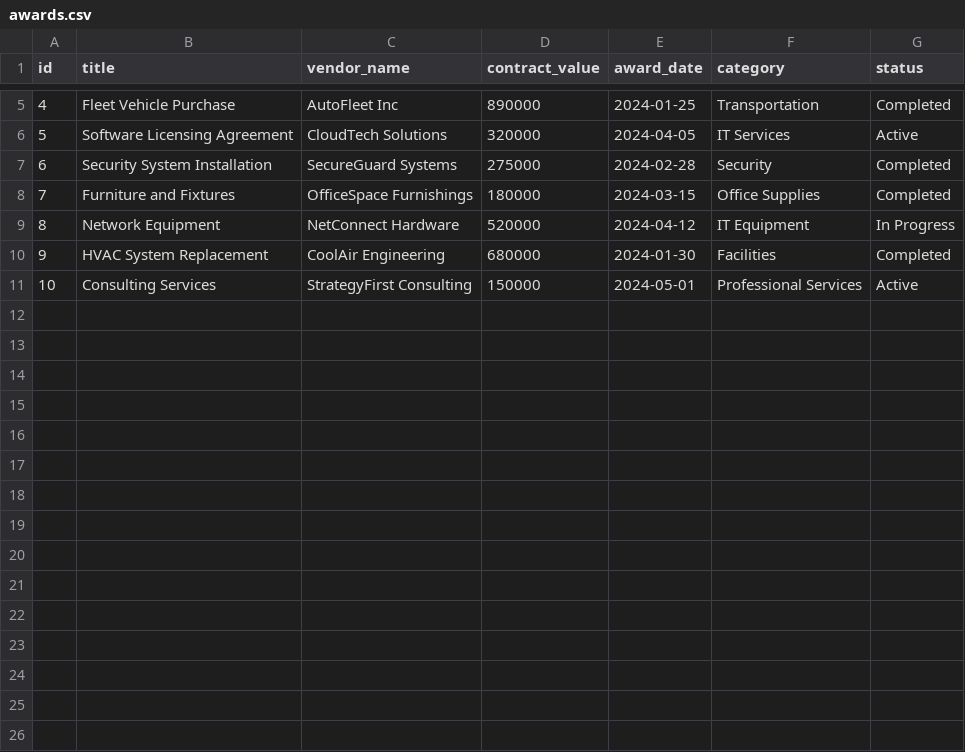
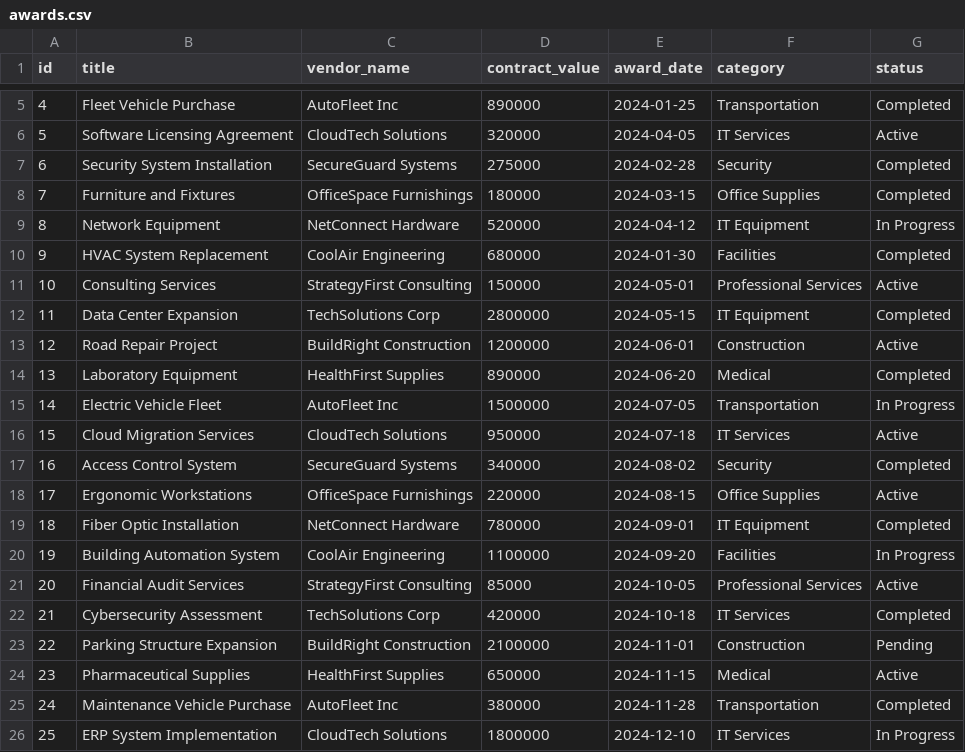
Before and after one commit to arjaymarinas/philippine-procurement-dashboard, a CSV file: backend/data/awards.csv, drawn as a sheet; only a part is shown, gaps mark what is left out; the diff names each change by its address in the sheet, - before the commit and + after, or states it on an @@ line.

```diff
--- a/backend/data/awards.csv
+++ b/backend/data/awards.csv
+row 12: 11 | Data Center Expansion | TechSolutions Corp | 2800000 | 2024-05-15 | IT Equipment | Completed
+row 13: 12 | Road Repair Project | BuildRight Construction | 1200000 | 2024-06-01 | Construction | Active
+row 14: 13 | Laboratory Equipment | HealthFirst Supplies | 890000 | 2024-06-20 | Medical | Completed
+row 15: 14 | Electric Vehicle Fleet | AutoFleet Inc | 1500000 | 2024-07-05 | Transportation | In Progress
+row 16: 15 | Cloud Migration Services | CloudTech Solutions | 950000 | 2024-07-18 | IT Services | Active
+row 17: 16 | Access Control System | SecureGuard Systems | 340000 | 2024-08-02 | Security | Completed
+row 18: 17 | Ergonomic Workstations | OfficeSpace Furnishings | 220000 | 2024-08-15 | Office Supplies | Active
+row 19: 18 | Fiber Optic Installation | NetConnect Hardware | 780000 | 2024-09-01 | IT Equipment | Completed
+row 20: 19 | Building Automation System | CoolAir Engineering | 1100000 | 2024-09-20 | Facilities | In Progress
+row 21: 20 | Financial Audit Services | StrategyFirst Consulting | 85000 | 2024-10-05 | Professional Services | Active
+row 22: 21 | Cybersecurity Assessment | TechSolutions Corp | 420000 | 2024-10-18 | IT Services | Completed
+row 23: 22 | Parking Structure Expansion | BuildRight Construction | 2100000 | 2024-11-01 | Construction | Pending
+row 24: 23 | Pharmaceutical Supplies | HealthFirst Supplies | 650000 | 2024-11-15 | Medical | Active
+row 25: 24 | Maintenance Vehicle Purchase | AutoFleet Inc | 380000 | 2024-11-28 | Transportation | Completed
+row 26: 25 | ERP System Implementation | CloudTech Solutions | 1800000 | 2024-12-10 | IT Services | In Progress
```
Also changed, not shown: 10 other files.
